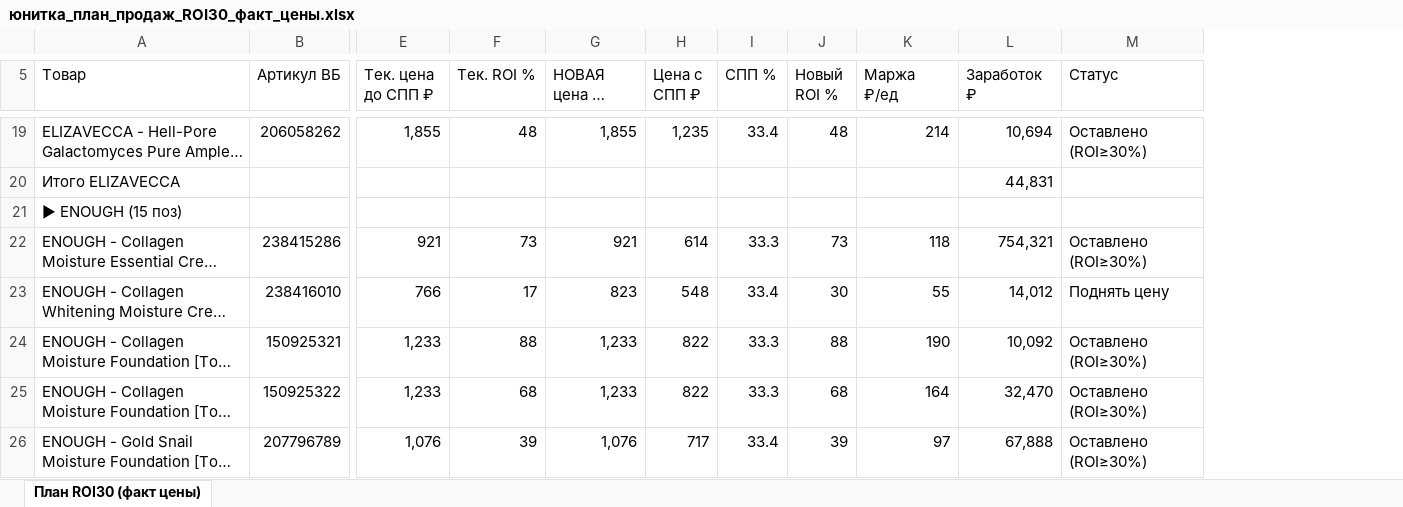
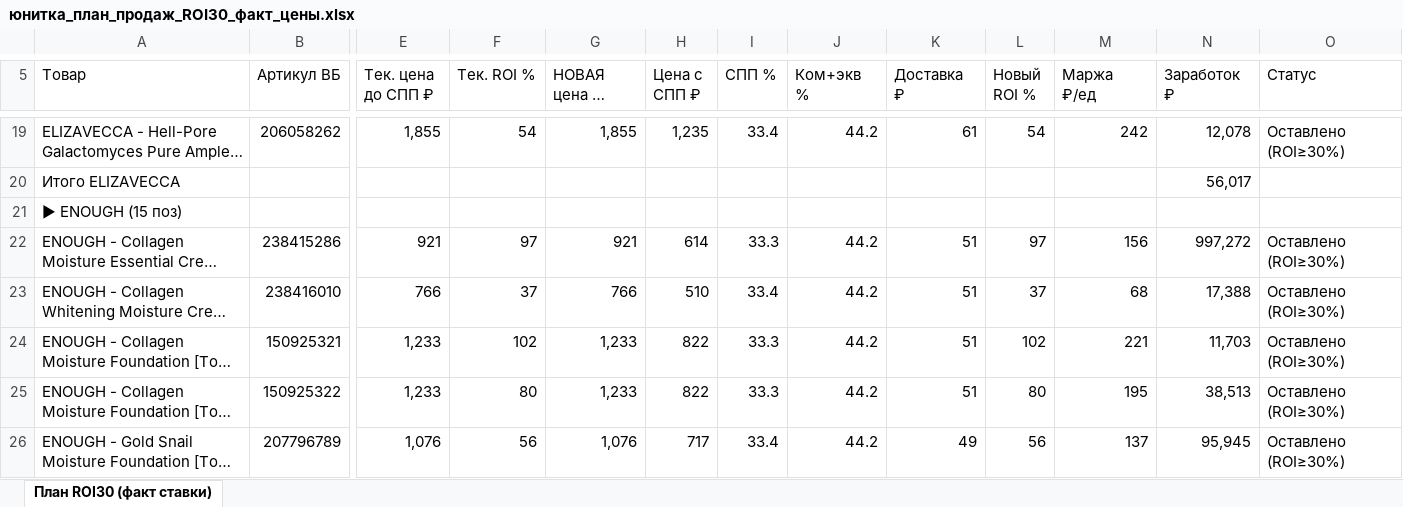
Before and after one commit to User26-2026/K-beauty-New, an Excel workbook: outputs/unit_economics/юнитка_план_продаж_ROI30_факт_цены.xlsx, sheet План ROI30 (факт ставки), drawn as a sheet; only a part is shown, gaps mark what is left out; long unchanged cells end in …; values as stored, in another font and other column widths than the file's, no cell formats; addresses are those after the commit; the diff covers the shown part only; the diff names each change by its address in the sheet, - before the commit and + after, or states it on an @@ line.

```diff
--- a/outputs/unit_economics/юнитка_план_продаж_ROI30_факт_цены.xlsx (sheet План ROI30 (факт ставки))
+++ b/outputs/unit_economics/юнитка_план_продаж_ROI30_факт_цены.xlsx (sheet План ROI30 (факт ставки))
-sheet tab: План ROI30 (факт цены)
+sheet tab: План ROI30 (факт ставки)
+column J (Ком+экв %), rows 19-26: 44.2 |  |  | 44.2 | 44.2 | 44.2 | 44.2 | 44.2
+column K (Доставка ₽), rows 19-26: 61 |  |  | 51 | 51 | 51 | 51 | 49
-F19 (Тек. ROI %): 48
+F19 (Тек. ROI %): 54
-L19 (Новый ROI %): 48
+L19 (Новый ROI %): 54
-M19 (Маржа ₽/ед): 214
+M19 (Маржа ₽/ед): 242
-N19 (Заработок ₽): 10,694
+N19 (Заработок ₽): 12,078
-N20 (Заработок ₽): 44,831
+N20 (Заработок ₽): 56,017
-F22 (Тек. ROI %): 73
+F22 (Тек. ROI %): 97
-L22 (Новый ROI %): 73
+L22 (Новый ROI %): 97
-M22 (Маржа ₽/ед): 118
+M22 (Маржа ₽/ед): 156
-N22 (Заработок ₽): 754,321
+N22 (Заработок ₽): 997,272
-F23 (Тек. ROI %): 17
+F23 (Тек. ROI %): 37
-G23 (НОВАЯ цена до СПП ₽): 823
+G23 (НОВАЯ цена до СПП ₽): 766
-H23 (Цена с СПП ₽): 548
+H23 (Цена с СПП ₽): 510
-L23 (Новый ROI %): 30
+L23 (Новый ROI %): 37
-M23 (Маржа ₽/ед): 55
+M23 (Маржа ₽/ед): 68
-N23 (Заработок ₽): 14,012
+N23 (Заработок ₽): 17,388
-O23 (Статус): Поднять цену
+O23 (Статус): Оставлено (ROI≥30%)
-F24 (Тек. ROI %): 88
+F24 (Тек. ROI %): 102
-L24 (Новый ROI %): 88
+L24 (Новый ROI %): 102
-M24 (Маржа ₽/ед): 190
+M24 (Маржа ₽/ед): 221
-N24 (Заработок ₽): 10,092
+N24 (Заработок ₽): 11,703
-F25 (Тек. ROI %): 68
+F25 (Тек. ROI %): 80
-L25 (Новый ROI %): 68
+L25 (Новый ROI %): 80
-M25 (Маржа ₽/ед): 164
+M25 (Маржа ₽/ед): 195
-N25 (Заработок ₽): 32,470
+N25 (Заработок ₽): 38,513
-F26 (Тек. ROI %): 39
+F26 (Тек. ROI %): 56
-L26 (Новый ROI %): 39
+L26 (Новый ROI %): 56
-M26 (Маржа ₽/ед): 97
+M26 (Маржа ₽/ед): 137
-N26 (Заработок ₽): 67,888
+N26 (Заработок ₽): 95,945
```
Also changed, not shown: 386 edited cells elsewhere in this sheet, cell formats, 4 other files.
